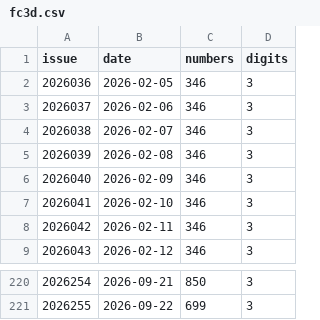
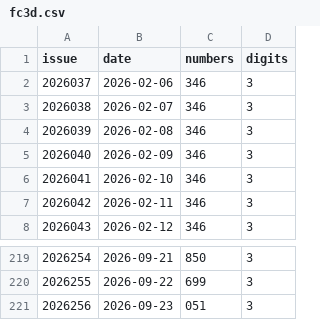
Before and after one commit to wzt0609/lottery-predictor, a CSV file: data_v2/fc3d.csv, drawn as a sheet; only a part is shown, gaps mark what is left out.

```diff
--- a/data_v2/fc3d.csv
+++ b/data_v2/fc3d.csv
@@ -1,3 +1,2 @@
 issue,date,numbers,digits
-2026036,2026-02-05,346,3
 2026037,2026-02-06,346,3
@@ -221 +220,2 @@ issue,date,numbers,digits
 2026255,2026-09-22,699,3
+2026256,2026-09-23,051,3
```
Also changed, not shown: data/fc3d.csv, data/plw.csv, 8 other files.
